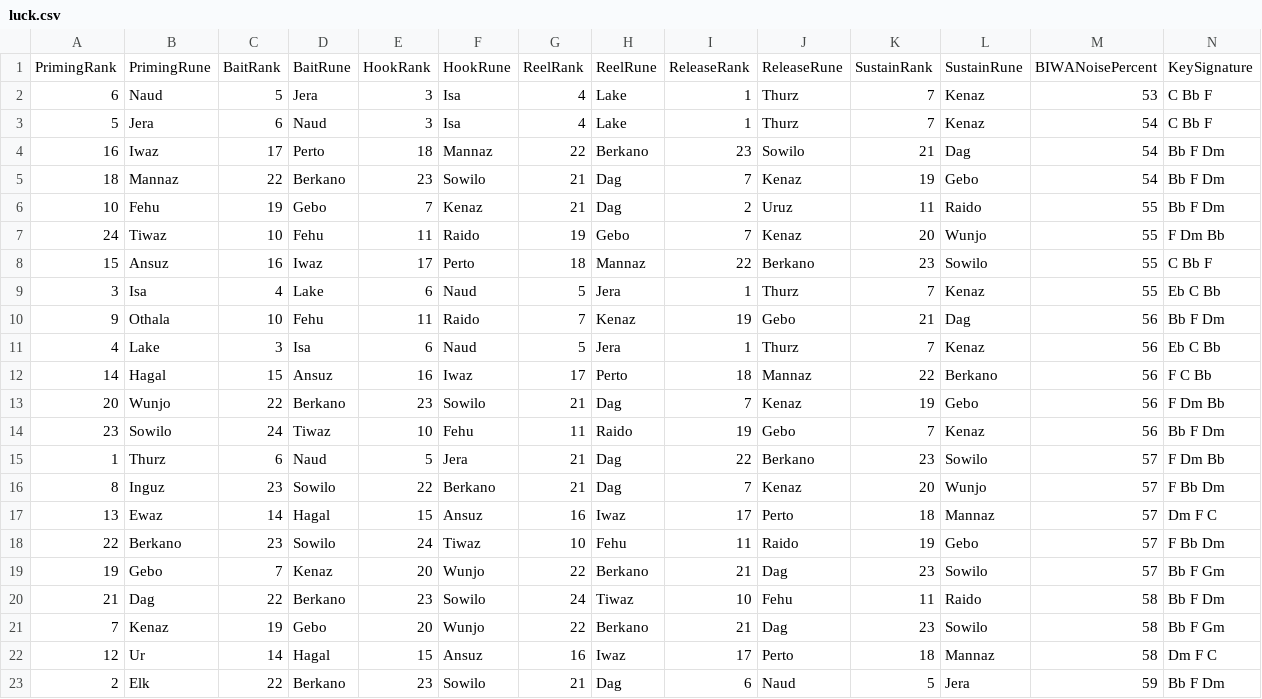
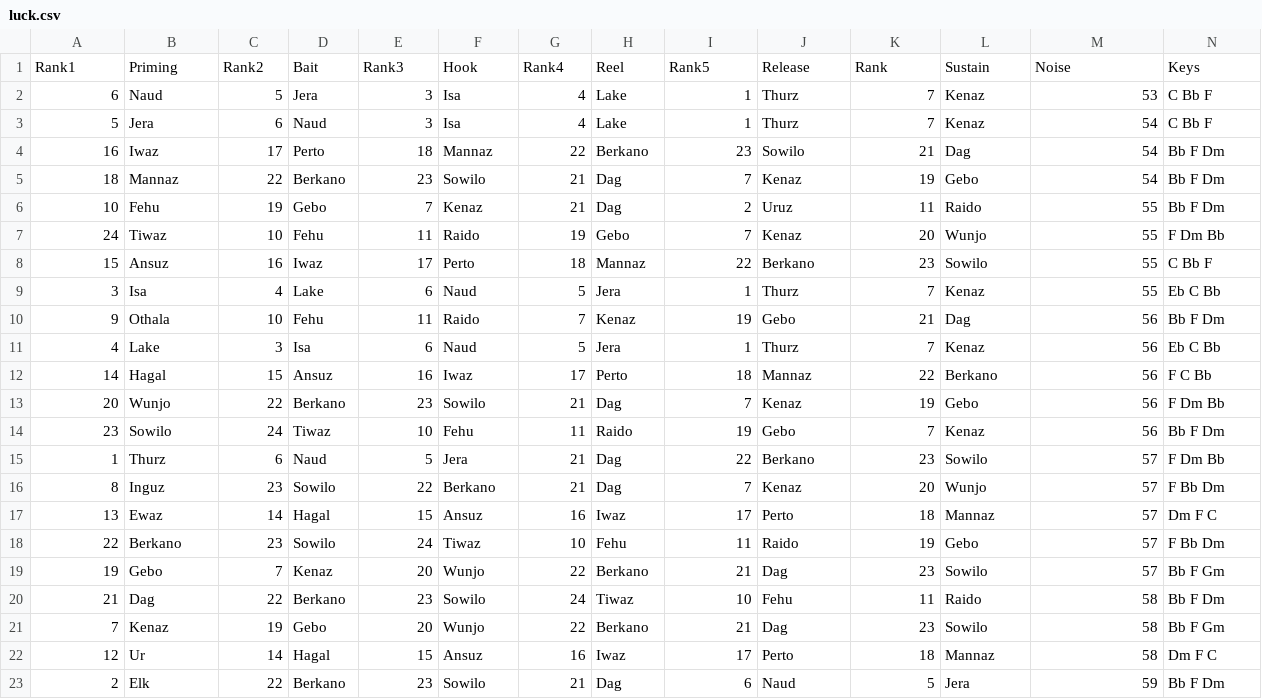
Before and after one commit to brageon/score, a CSV file: luck.csv, drawn as a sheet.

Commit message:
Update luck.csv

```diff
--- a/luck.csv
+++ b/luck.csv
@@ -1,2 +1,2 @@
-PrimingRank,PrimingRune,BaitRank,BaitRune,HookRank,HookRune,ReelRank,ReelRune,ReleaseRank,ReleaseRune,SustainRank,SustainRune,BIWANoisePercent,KeySignature
+Rank1,Priming,Rank2,Bait,Rank3,Hook,Rank4,Reel,Rank5,Release,Rank,Sustain,Noise,Keys
 6,Naud,5,Jera,3,Isa,4,Lake,1,Thurz,7,Kenaz,53,C Bb F
```
